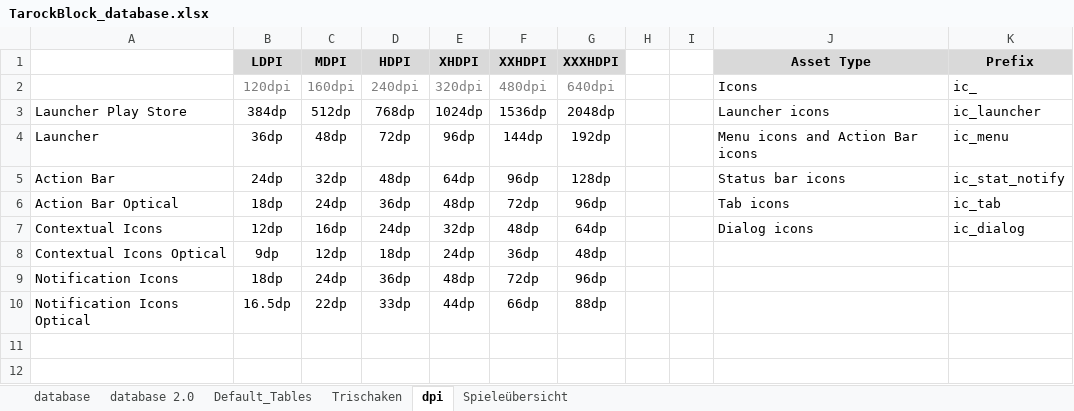
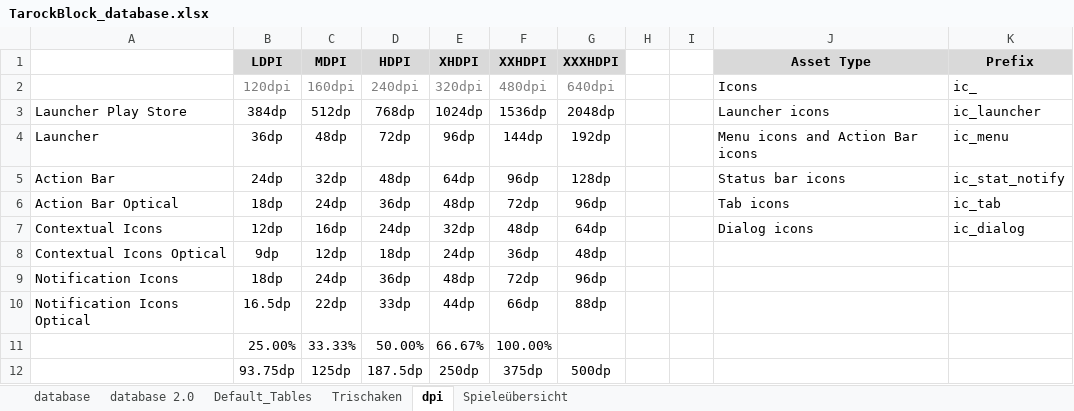
Before and after one commit to olisch/TarockBlock, an Excel workbook: docs/TarockBlock_database.xlsx, sheet dpi, drawn as a sheet; values as stored, in another font and other column widths than the file's, no borders; the diff names each change by its address in the sheet, - before the commit and + after, or states it on an @@ line.

```diff
--- a/docs/TarockBlock_database.xlsx (sheet dpi)
+++ b/docs/TarockBlock_database.xlsx (sheet dpi)
+row 11:  | 25.00% | 33.33% | 50.00% | 66.67% | 100.00%
+row 12:  | 93.75dp | 125dp | 187.5dp | 250dp | 375dp | 500dp
```
Also changed, not shown: 20 other files.
